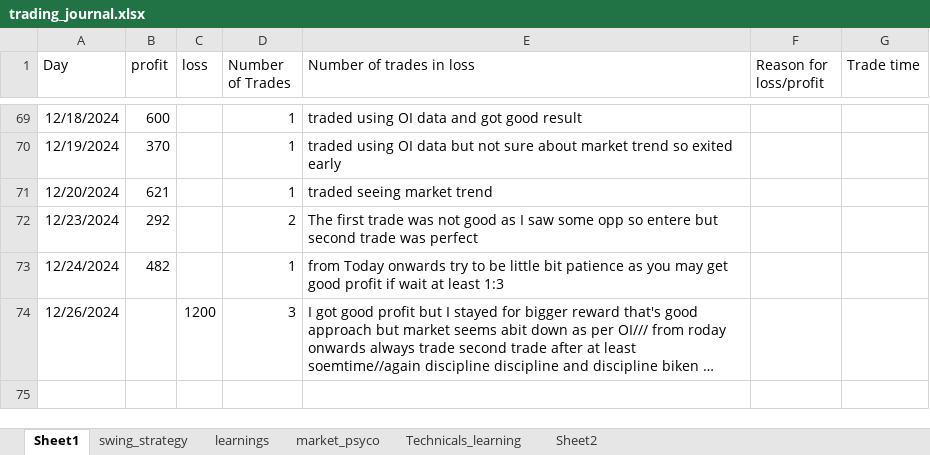
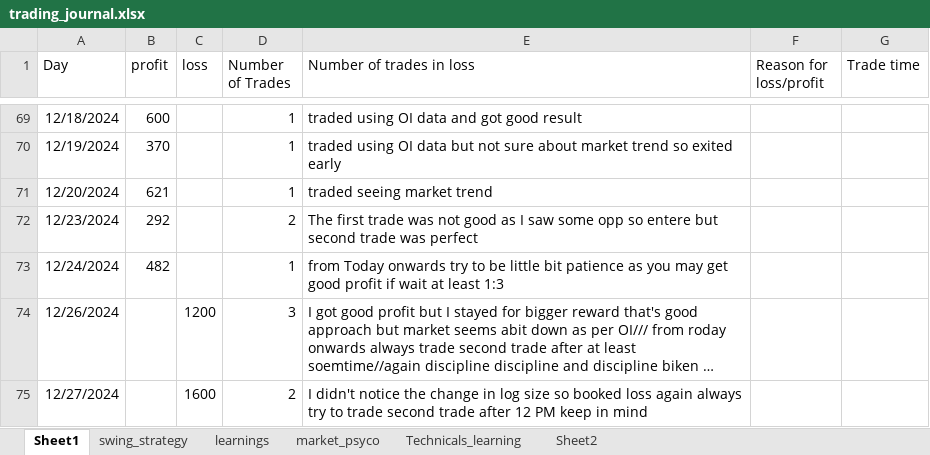
Before and after one commit to bikennepal/journel, an Excel workbook: trading_journal.xlsx, sheet Sheet1, drawn as a sheet; only a part is shown, gaps mark what is left out; long unchanged cells end in …; values as stored, in another font and other column widths than the file's, no borders; the diff names each change by its address in the sheet, - before the commit and + after, or states it on an @@ line.

Commit message:
Add files via upload

```diff
--- a/trading_journal.xlsx (sheet Sheet1)
+++ b/trading_journal.xlsx (sheet Sheet1)
+row 75: 12/27/2024 |  | 1600 | 2 | I didn't notice the change in log size so booked loss again always try to trade second trade after 12 PM keep in mind
```
